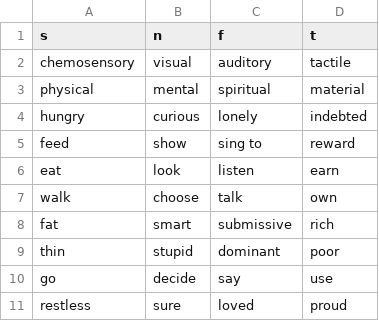
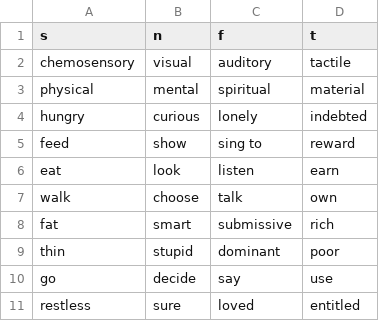
Before and after one commit to ambtus/bipolar_type, a CSV file: config/initializers/realm.csv, drawn as a sheet.

Commit message:
small word change

```diff
--- a/config/initializers/realm.csv
+++ b/config/initializers/realm.csv
@@ -10,2 +10,2 @@ thin,stupid,dominant,poor
 go,decide,say,use
-restless,sure,loved,proud
+restless,sure,loved,entitled
```
